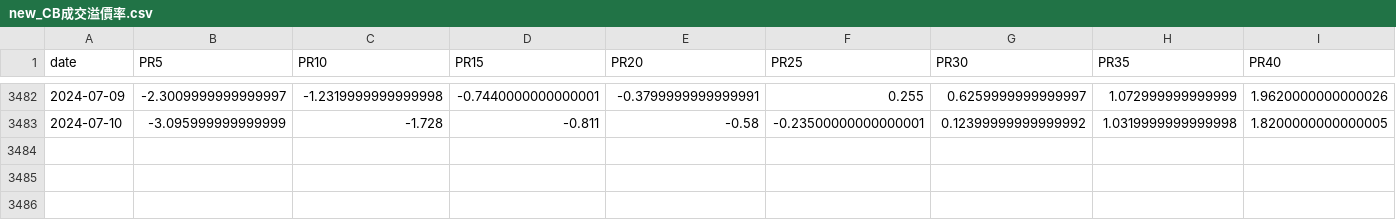
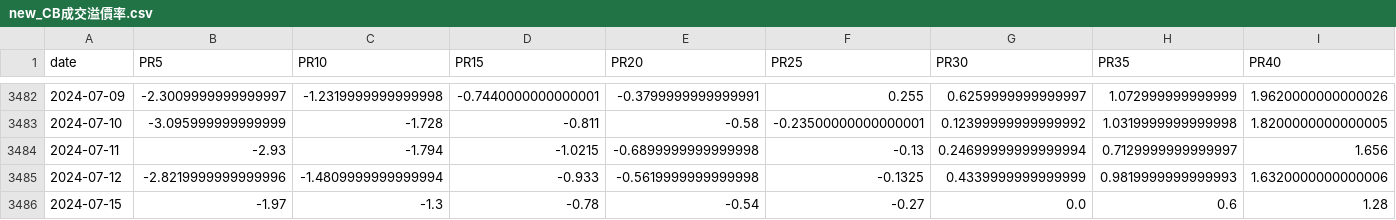
Before and after one commit to catt5881/CBc, a CSV file: new_CB成交溢價率.csv, drawn as a sheet; only a part is shown, gaps mark what is left out; rows hold the shown columns only; the diff names each change by its address in the sheet, - before the commit and + after, or states it on an @@ line.

```diff
--- a/new_CB成交溢價率.csv
+++ b/new_CB成交溢價率.csv
+row 3484: 2024-07-11 | -2.93 | -1.794 | -1.0215 | -0.6899999999999998 | -0.13 | 0.24699999999999994 | 0.7129999999999997 | 1.656
+row 3485: 2024-07-12 | -2.8219999999999996 | -1.4809999999999994 | -0.933 | -0.5619999999999998 | -0.1325 | 0.4339999999999999 | 0.9819999999999993 | 1.6320000000000006
+row 3486: 2024-07-15 | -1.97 | -1.3 | -0.78 | -0.54 | -0.27 | 0.0 | 0.6 | 1.28
```
Also changed, not shown: CB指數日線PR.csv, allstock_評分Q.csv, 14 other files.
